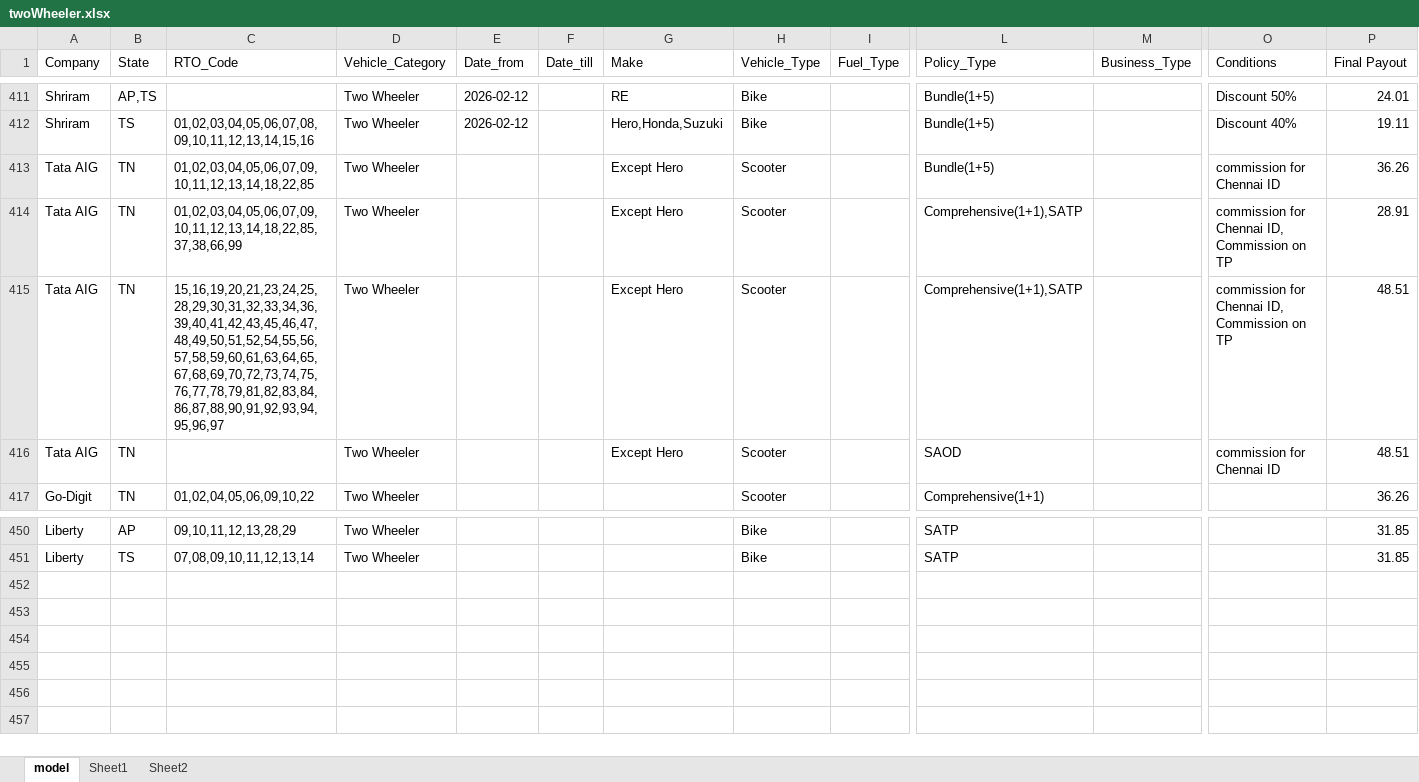
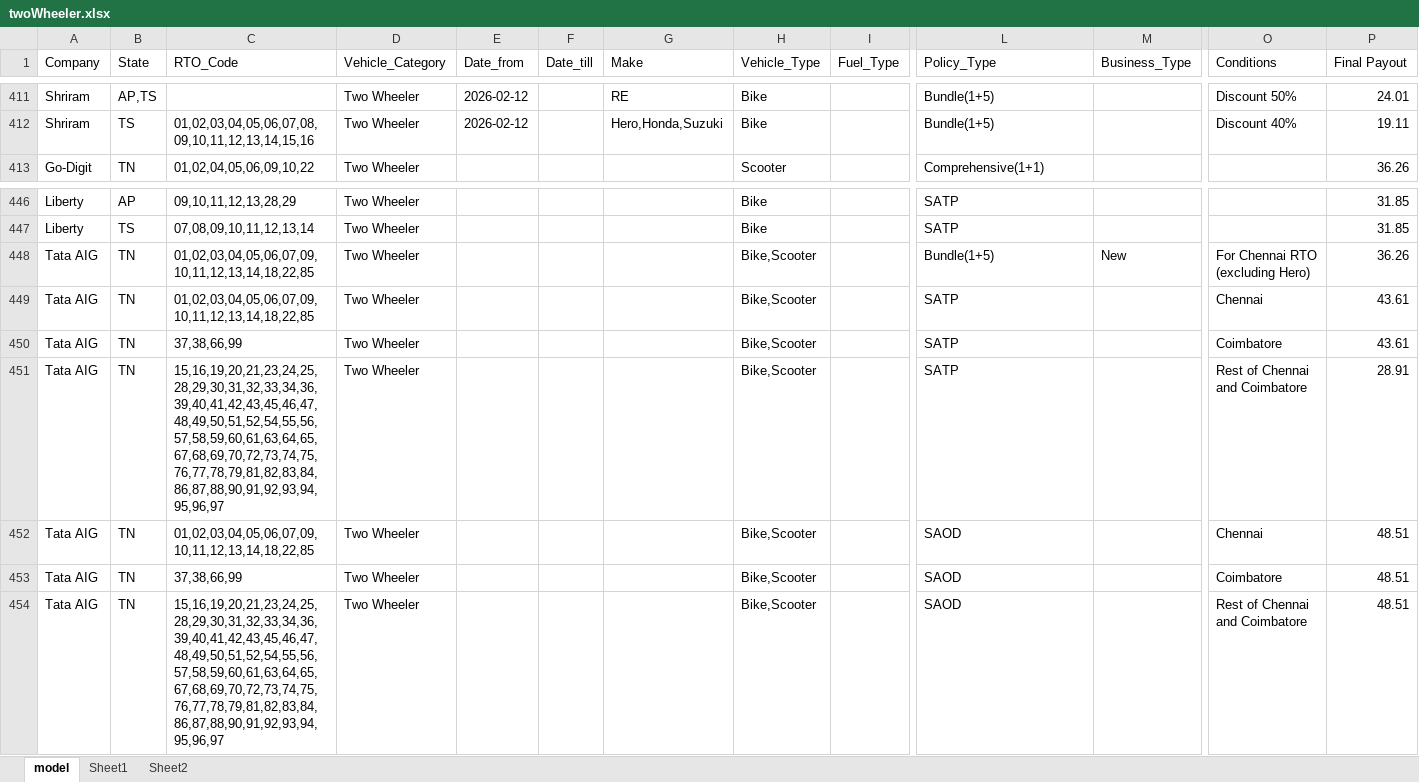
Before and after one commit to george-ab17/POSP_TOOL, an Excel workbook: data/extraction/twoWheeler.xlsx, sheet model, drawn as a sheet; only a part is shown, gaps mark what is left out; values as stored, in another font and other column widths than the file's, no borders; removed rows and columns are numbered as before the commit, all else as after; rows hold the shown columns only; the diff names each change by its address in the sheet, - before the commit and + after, or states it on an @@ line.

```diff
--- a/data/extraction/twoWheeler.xlsx (sheet model)
+++ b/data/extraction/twoWheeler.xlsx (sheet model)
-row 413: Tata AIG | TN | 01,02,03,04,05,06,07,09,10,11,12,13,14,18,22,85 | Two Wheeler |  |  | Except Hero | Scooter |  | Bundle(1+5) |  | commission for Chennai ID | 36.26
-row 414: Tata AIG | TN | 01,02,03,04,05,06,07,09,10,11,12,13,14,18,22,85,37,38,66,99 | Two Wheeler |  |  | Except Hero | Scooter |  | Comprehensive(1+1),SATP |  | commission for Chennai ID, Commission on TP | 28.91
-row 415: Tata AIG | TN | 15,16,19,20,21,23,24,25,28,29,30,31,32,33,34,36,39,40,41,42,43,45,46,47,48,49,50,51,52,54,55,56,57,58,59,60,61,63,64,65,67,68,69,70,72,73,74,75,76,77,78,79,81,82,83,84,86,87,88,90,91,92,93,94,95,96,97 | Two Wheeler |  |  | Except Hero | Scooter |  | Comprehensive(1+1),SATP |  | commission for Chennai ID, Commission on TP | 48.51
-row 416: Tata AIG | TN |  | Two Wheeler |  |  | Except Hero | Scooter |  | SAOD |  | commission for Chennai ID | 48.51
+row 448: Tata AIG | TN | 01,02,03,04,05,06,07,09,10,11,12,13,14,18,22,85 | Two Wheeler |  |  |  | Bike,Scooter |  | Bundle(1+5) | New | For Chennai RTO (excluding Hero) | 36.26
+row 449: Tata AIG | TN | 01,02,03,04,05,06,07,09,10,11,12,13,14,18,22,85 | Two Wheeler |  |  |  | Bike,Scooter |  | SATP |  | Chennai | 43.61
+row 450: Tata AIG | TN | 37,38,66,99 | Two Wheeler |  |  |  | Bike,Scooter |  | SATP |  | Coimbatore | 43.61
+row 451: Tata AIG | TN | 15,16,19,20,21,23,24,25,28,29,30,31,32,33,34,36,39,40,41,42,43,45,46,47,48,49,50,51,52,54,55,56,57,58,59,60,61,63,64,65,67,68,69,70,72,73,74,75,76,77,78,79,81,82,83,84,86,87,88,90,91,92,93,94,95,96,97 | Two Wheeler |  |  |  | Bike,Scooter |  | SATP |  | Rest of Chennai and Coimbatore | 28.91
+row 452: Tata AIG | TN | 01,02,03,04,05,06,07,09,10,11,12,13,14,18,22,85 | Two Wheeler |  |  |  | Bike,Scooter |  | SAOD |  | Chennai | 48.51
+row 453: Tata AIG | TN | 37,38,66,99 | Two Wheeler |  |  |  | Bike,Scooter |  | SAOD |  | Coimbatore | 48.51
+row 454: Tata AIG | TN | 15,16,19,20,21,23,24,25,28,29,30,31,32,33,34,36,39,40,41,42,43,45,46,47,48,49,50,51,52,54,55,56,57,58,59,60,61,63,64,65,67,68,69,70,72,73,74,75,76,77,78,79,81,82,83,84,86,87,88,90,91,92,93,94,95,96,97 | Two Wheeler |  |  |  | Bike,Scooter |  | SAOD |  | Rest of Chennai and Coimbatore | 48.51
```
Also changed, not shown: data/extraction/gcv.xlsx, data/extraction/pcv.xlsx, 26 other files.
